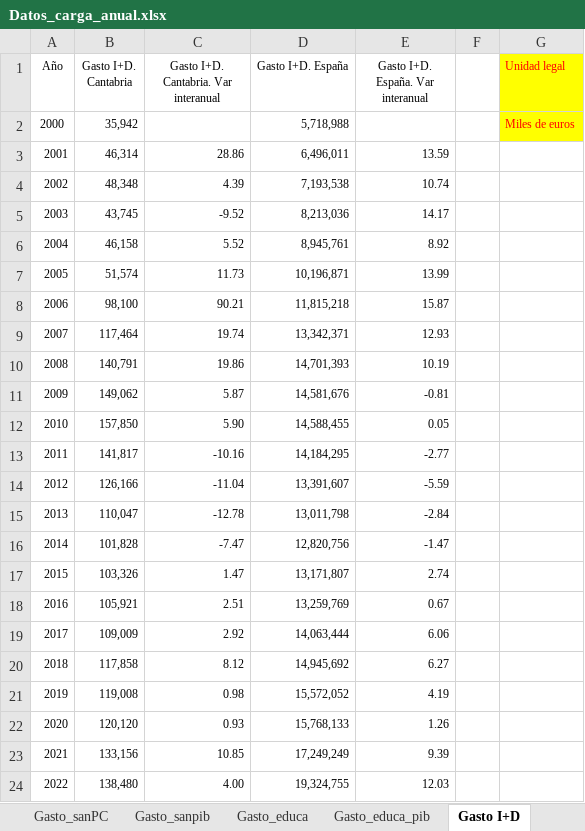
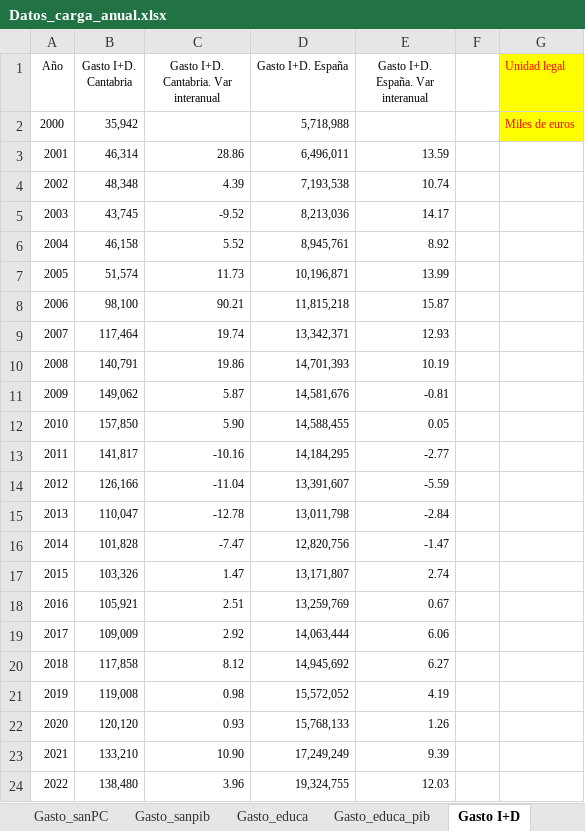
Before and after one commit to icane/economic-indicators, an Excel workbook: etl/data/input/Datos_carga_anual.xlsx, sheet Gasto I+D, drawn as a sheet; values as stored, in another font and other column widths than the file's, no borders; the diff names each change by its address in the sheet, - before the commit and + after, or states it on an @@ line.

```diff
--- a/etl/data/input/Datos_carga_anual.xlsx (sheet Gasto I+D)
+++ b/etl/data/input/Datos_carga_anual.xlsx (sheet Gasto I+D)
-B23 (Gasto I+D. Cantabria): 133,156
+B23 (Gasto I+D. Cantabria): 133,210
-C23: 10.85
+C23: 10.90
-C24: 4.00
+C24: 3.96
```
Also changed, not shown: sheet Per I+D sobre p activa, sheet Gasto I+D_pib, sheet PIB_corr, sheet PIB_in, sheet PIB_perc, 16 other files.
